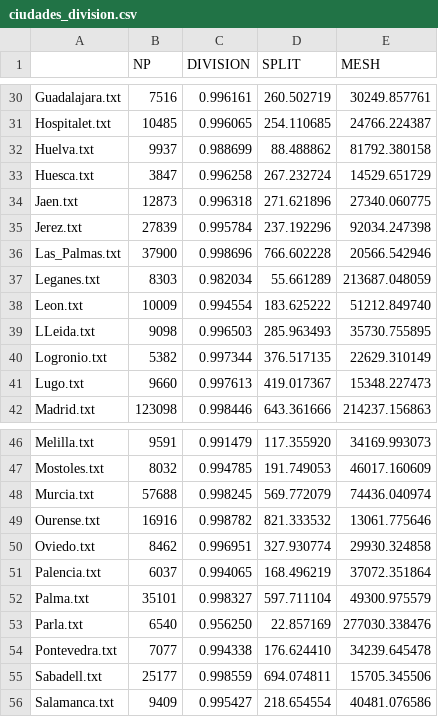
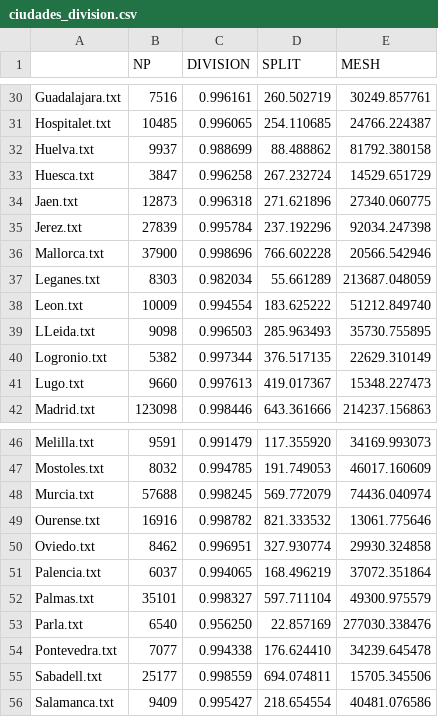
Before and after one commit to cristianvergaraf/clustering-metrics, a CSV file: datos/metricas/ciudades_division.csv, drawn as a sheet; only a part is shown, gaps mark what is left out.

```diff
--- a/datos/metricas/ciudades_division.csv
+++ b/datos/metricas/ciudades_division.csv
@@ -35,3 +35,3 @@ Jaen.txt,12873,0.996318,271.621896,27340.060775
 Jerez.txt,27839,0.995784,237.192296,92034.247398
-Las_Palmas.txt,37900,0.998696,766.602228,20566.542946
+Mallorca.txt,37900,0.998696,766.602228,20566.542946
 Leganes.txt,8303,0.982034,55.661289,213687.048059
@@ -51,3 +51,3 @@ Oviedo.txt,8462,0.996951,327.930774,29930.324858
 Palencia.txt,6037,0.994065,168.496219,37072.351864
-Palma.txt,35101,0.998327,597.711104,49300.975579
+Palmas.txt,35101,0.998327,597.711104,49300.975579
 Parla.txt,6540,0.956250,22.857169,277030.338476
```
Also changed, not shown: datos/metricas/Ciudades_metricas.csv, datos/metricas/ciudades_diversidad.csv, 4 other files.
